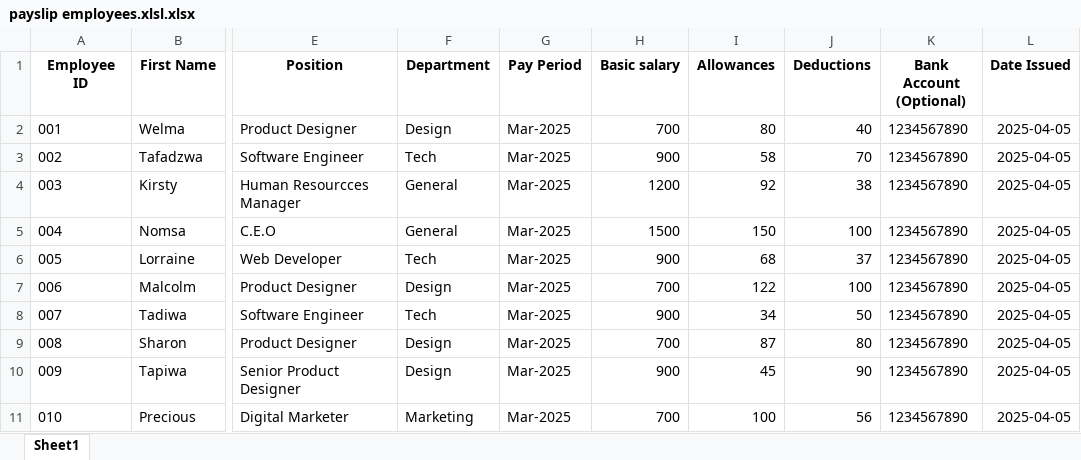
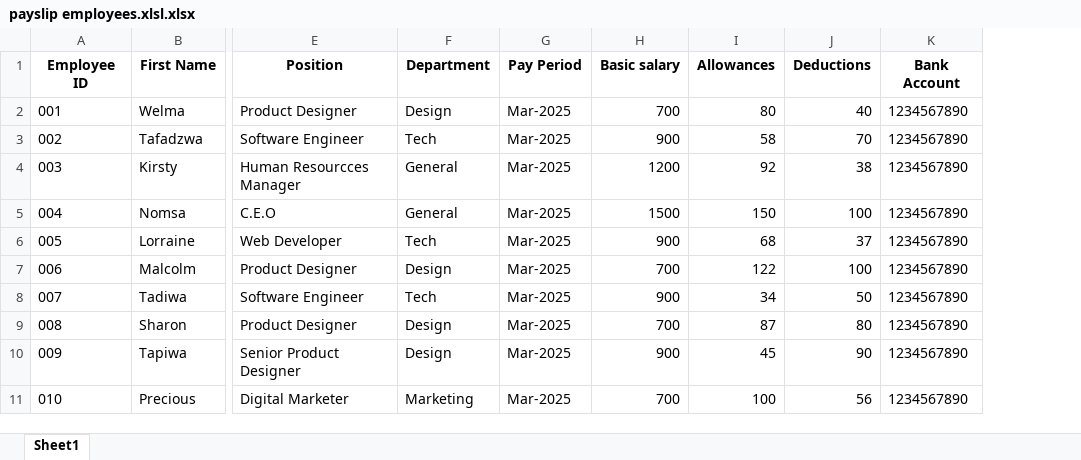
Before and after one commit to nonoe-coder/traffic-robot, an Excel workbook: payslip employees.xlsl.xlsx, sheet Sheet1, drawn as a sheet; only a part is shown, gaps mark what is left out; values as stored, in another font and other column widths than the file's, no borders; the diff names each change by its address in the sheet, - before the commit and + after, or states it on an @@ line.

Commit message:
my payslip generator

```diff
--- a/payslip employees.xlsl.xlsx (sheet Sheet1)
+++ b/payslip employees.xlsl.xlsx (sheet Sheet1)
-column L (Date Issued), rows 2-11: all 2025-04-05
-K1: Bank Account (Optional)
+K1: Bank Account
```
Also changed, not shown: 13 other files.
